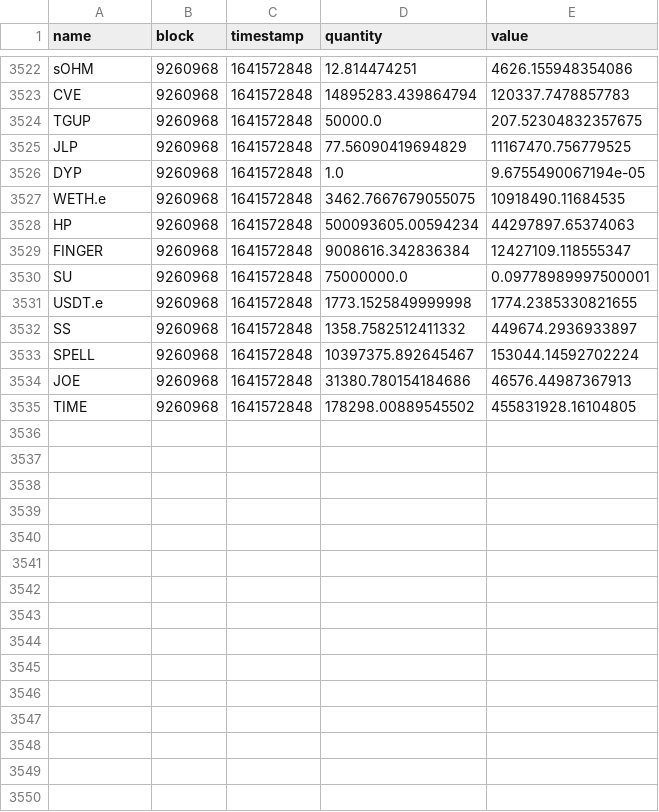
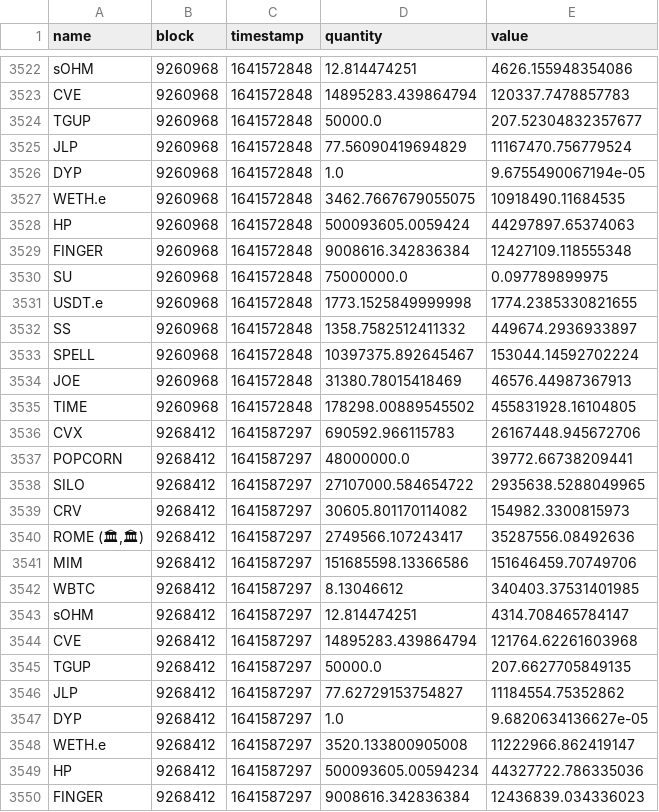
Before and after one commit to Concave-Community/ohm-fork-data, a CSV file: data/wonderland/wonderland_treasury.csv, drawn as a sheet; only a part is shown, gaps mark what is left out; the diff covers the shown part only.

```diff
--- a/data/wonderland/wonderland_treasury.csv
+++ b/data/wonderland/wonderland_treasury.csv
@@ -3523,9 +3523,9 @@ sOHM,9260968,1641572848,12.814474251,4626.155948354086
 CVE,9260968,1641572848,14895283.439864794,120337.7478857783
-TGUP,9260968,1641572848,50000.0,207.52304832357675
-JLP,9260968,1641572848,77.56090419694829,11167470.756779525
+TGUP,9260968,1641572848,50000.0,207.52304832357677
+JLP,9260968,1641572848,77.56090419694829,11167470.756779524
 DYP,9260968,1641572848,1.0,9.6755490067194e-05
 WETH.e,9260968,1641572848,3462.7667679055075,10918490.11684535
-HP,9260968,1641572848,500093605.00594234,44297897.65374063
-FINGER,9260968,1641572848,9008616.342836384,12427109.118555347
-SU,9260968,1641572848,75000000.0,0.09778989997500001
+HP,9260968,1641572848,500093605.0059424,44297897.65374063
+FINGER,9260968,1641572848,9008616.342836384,12427109.118555348
+SU,9260968,1641572848,75000000.0,0.097789899975
 USDT.e,9260968,1641572848,1773.1525849999998,1774.2385330821655
@@ -3533,3 +3533,18 @@ SS,9260968,1641572848,1358.7582512411332,449674.2936933897
 SPELL,9260968,1641572848,10397375.892645467,153044.14592702224
-JOE,9260968,1641572848,31380.780154184686,46576.44987367913
+JOE,9260968,1641572848,31380.78015418469,46576.44987367913
 TIME,9260968,1641572848,178298.00889545502,455831928.16104805
+CVX,9268412,1641587297,690592.966115783,26167448.945672706
+POPCORN,9268412,1641587297,48000000.0,39772.66738209441
+SILO,9268412,1641587297,27107000.584654722,2935638.5288049965
+CRV,9268412,1641587297,30605.801170114082,154982.3300815973
+"ROME (🏛,🏛)",9268412,1641587297,2749566.107243417,35287556.08492636
+MIM,9268412,1641587297,151685598.13366586,151646459.70749706
+WBTC,9268412,1641587297,8.13046612,340403.37531401985
+sOHM,9268412,1641587297,12.814474251,4314.708465784147
+CVE,9268412,1641587297,14895283.439864794,121764.62261603968
+TGUP,9268412,1641587297,50000.0,207.6627705849135
+JLP,9268412,1641587297,77.62729153754827,11184554.75352862
+DYP,9268412,1641587297,1.0,9.6820634136627e-05
+WETH.e,9268412,1641587297,3520.133800905008,11222966.862419147
+HP,9268412,1641587297,500093605.00594234,44327722.786335036
+FINGER,9268412,1641587297,9008616.342836384,12436839.034336023
```
Also changed, not shown: 6 added rows and 4 edited cells elsewhere in this file, data/snapshot.csv, data/wonderland/wonderland_bonds.csv, 1 other file.
